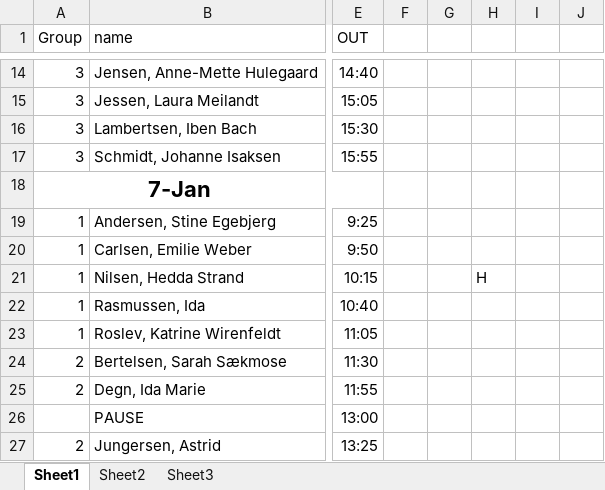
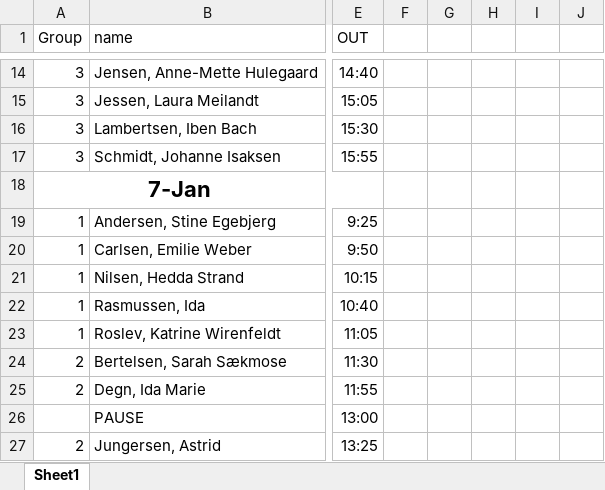
Before and after one commit to AU-BCE-EE/course-modelling-2025, an Excel workbook: exam_plan.xlsx, sheet Sheet1, drawn as a sheet; only a part is shown, gaps mark what is left out; values as stored, in another font and other column widths than the file's, no borders; the diff names each change by its address in the sheet, - before the commit and + after, or states it on an @@ line.

```diff
--- a/exam_plan.xlsx (sheet Sheet1)
+++ b/exam_plan.xlsx (sheet Sheet1)
-sheet tab: Sheet2
-sheet tab: Sheet3
-H21: H
+H21: (empty)
```
Also changed, not shown: charts or pictures.
